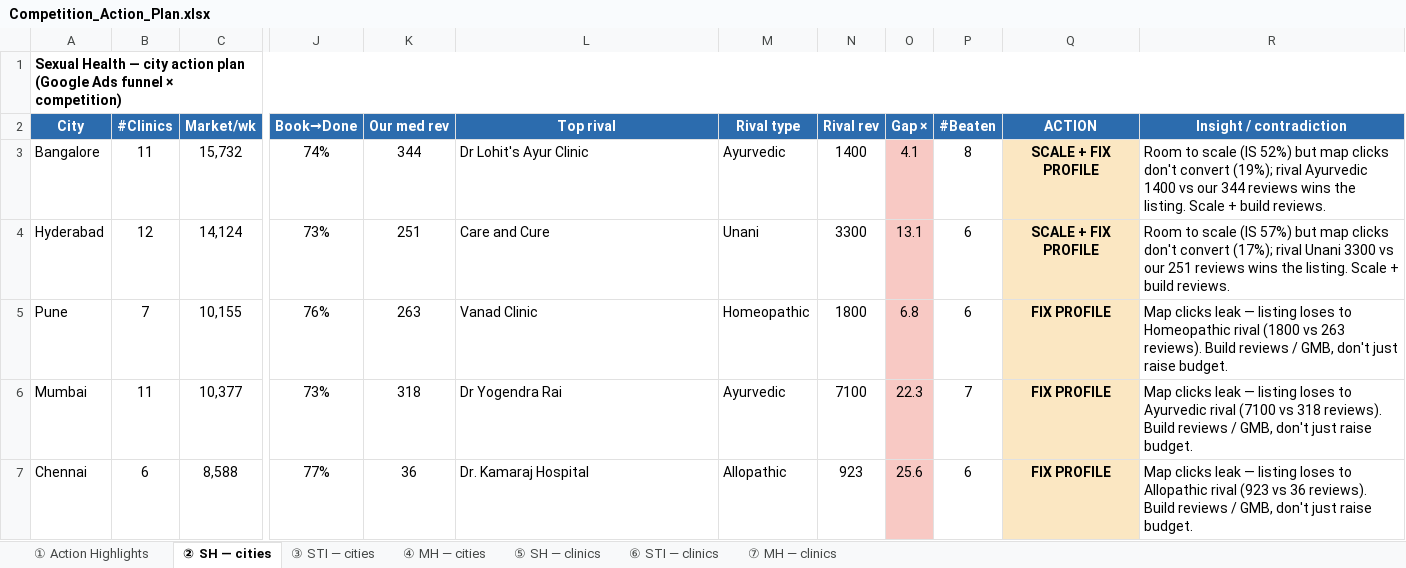
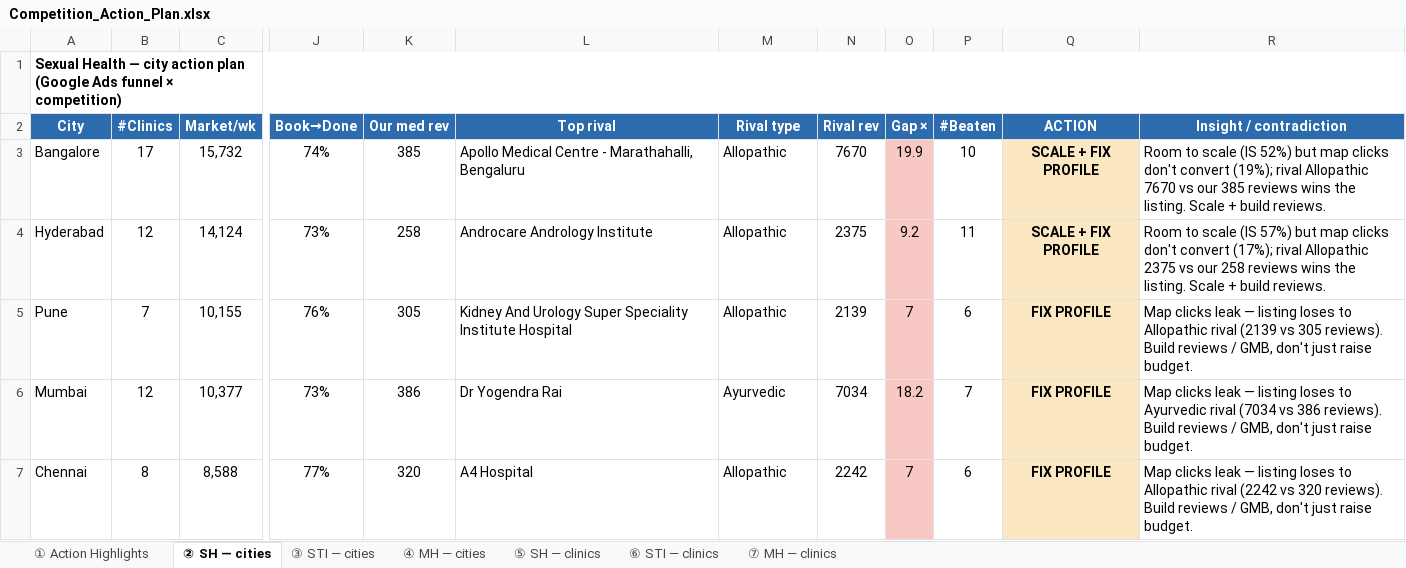
Before and after one commit to alishaparveen-cpu/holistic-demand-dashboard, an Excel workbook: Competition_Action_Plan.xlsx, sheet ② SH — cities, drawn as a sheet; only a part is shown, gaps mark what is left out; values as stored, in another font and other column widths than the file's, no borders; the diff covers the shown part only; the diff names each change by its address in the sheet, - before the commit and + after, or states it on an @@ line.

```diff
--- a/Competition_Action_Plan.xlsx (sheet ② SH — cities)
+++ b/Competition_Action_Plan.xlsx (sheet ② SH — cities)
-B3 (#Clinics): 11
+B3 (#Clinics): 17
-K3 (Our med rev): 344
+K3 (Our med rev): 385
-L3 (Top rival): Dr Lohit's Ayur Clinic
+L3 (Top rival): Apollo Medical Centre - Marathahalli, Bengaluru
-M3 (Rival type): Ayurvedic
+M3 (Rival type): Allopathic
-N3 (Rival rev): 1400
+N3 (Rival rev): 7670
-O3 (Gap ×): 4.1
+O3 (Gap ×): 19.9
-P3 (#Beaten): 8
+P3 (#Beaten): 10
-R3 (Insight / contradiction): …(19%); rival Ayurvedic 1400 vs our 344 reviews wins…
+R3 (Insight / contradiction): …(19%); rival Allopathic 7670 vs our 385 reviews wins…
-K4 (Our med rev): 251
+K4 (Our med rev): 258
-L4 (Top rival): Care and Cure
+L4 (Top rival): Androcare Andrology Institute
-M4 (Rival type): Unani
+M4 (Rival type): Allopathic
-N4 (Rival rev): 3300
+N4 (Rival rev): 2375
-O4 (Gap ×): 13.1
+O4 (Gap ×): 9.2
-P4 (#Beaten): 6
+P4 (#Beaten): 11
-R4 (Insight / contradiction): …(17%); rival Unani 3300 vs our 251 reviews wins…
+R4 (Insight / contradiction): …(17%); rival Allopathic 2375 vs our 258 reviews wins…
-K5 (Our med rev): 263
+K5 (Our med rev): 305
-L5 (Top rival): Vanad Clinic
+L5 (Top rival): Kidney And Urology Super Speciality Institute Hospital
-M5 (Rival type): Homeopathic
+M5 (Rival type): Allopathic
-N5 (Rival rev): 1800
+N5 (Rival rev): 2139
-O5 (Gap ×): 6.8
+O5 (Gap ×): 7
-R5 (Insight / contradiction): …loses to Homeopathic rival (1800 vs 263 reviews). Build…
+R5 (Insight / contradiction): …loses to Allopathic rival (2139 vs 305 reviews). Build…
-B6 (#Clinics): 11
+B6 (#Clinics): 12
-K6 (Our med rev): 318
+K6 (Our med rev): 386
-N6 (Rival rev): 7100
+N6 (Rival rev): 7034
-O6 (Gap ×): 22.3
+O6 (Gap ×): 18.2
-R6 (Insight / contradiction): …Ayurvedic rival (7100 vs 318 reviews). Build…
+R6 (Insight / contradiction): …Ayurvedic rival (7034 vs 386 reviews). Build…
-B7 (#Clinics): 6
+B7 (#Clinics): 8
-K7 (Our med rev): 36
+K7 (Our med rev): 320
-L7 (Top rival): Dr. Kamaraj Hospital
+L7 (Top rival): A4 Hospital
-N7 (Rival rev): 923
+N7 (Rival rev): 2242
-O7 (Gap ×): 25.6
+O7 (Gap ×): 7
-R7 (Insight / contradiction): …Allopathic rival (923 vs 36 reviews). Build…
+R7 (Insight / contradiction): …Allopathic rival (2242 vs 320 reviews). Build…
```
Also changed, not shown: 5 added rows, 97 edited cells and cell formats elsewhere in this sheet, sheet ⑤ SH — clinics, sheet ① Action Highlights, sheet ⑦ MH — clinics, sheet ⑥ STI — clinics, sheet ④ MH — cities, sheet ③ STI — cities, 4 other files.
